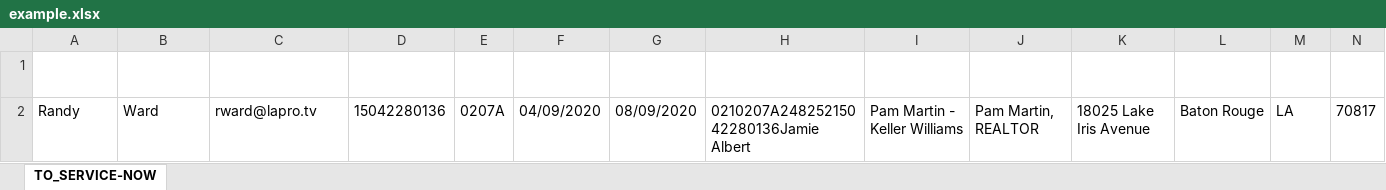
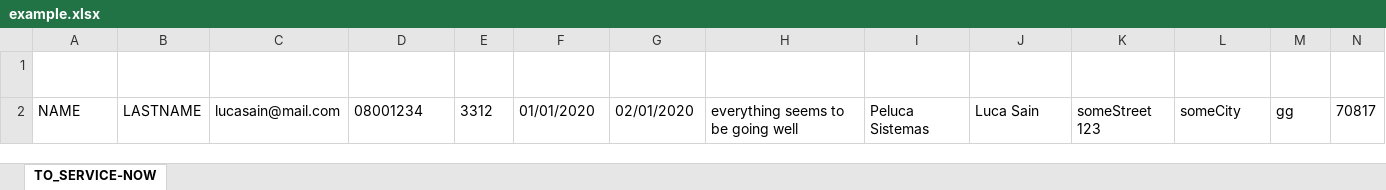
Before and after one commit to lucahttp/freelancer0101, an Excel workbook: example.xlsx, sheet TO_SERVICE-NOW, drawn as a sheet; only a part is shown; values as stored, in another font and other column widths than the file's, no borders; removed rows and columns are numbered as before the commit, all else as after; rows hold the shown columns only; the diff names each change by its address in the sheet, - before the commit and + after, or states it on an @@ line.

```diff
--- a/example.xlsx (sheet TO_SERVICE-NOW)
+++ b/example.xlsx (sheet TO_SERVICE-NOW)
-row 2: Randy | Ward | rward@lapro.tv | 15042280136 | 0207A | 04/09/2020 | 08/09/2020 | 0210207A24825215042280136Jamie Albert | Pam Martin - Keller Williams | Pam Martin, REALTOR | 18025 Lake Iris Avenue | Baton Rouge | LA | 70817
+row 2: NAME | LASTNAME | lucasain@mail.com | 08001234 | 3312 | 01/01/2020 | 02/01/2020 | everything seems to be going well | Peluca Sistemas | Luca Sain | someStreet 123 | someCity | gg | 70817
```
Also changed, not shown: 32 other files.
